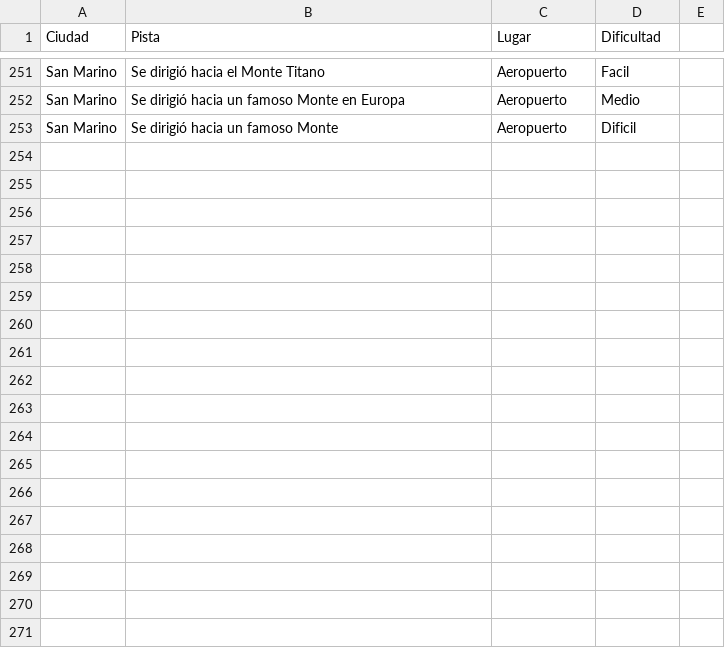
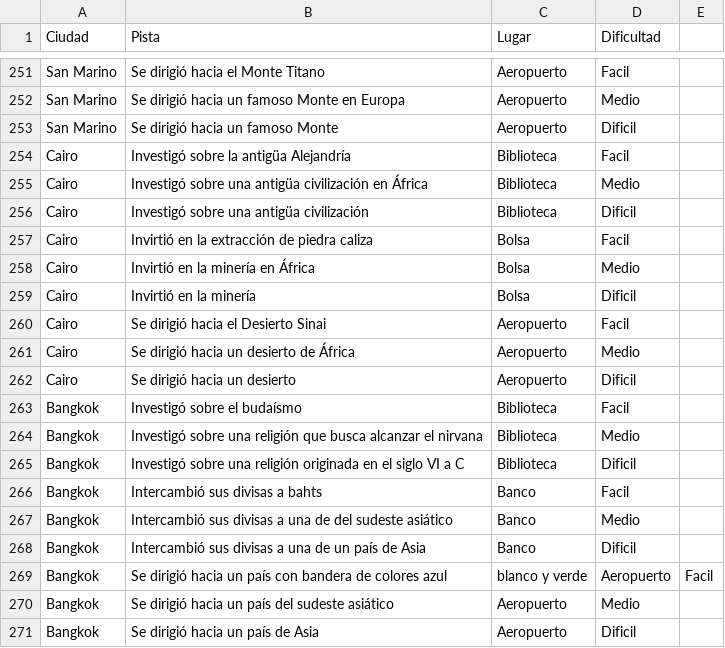
Before and after one commit to kmu01/Algo3_tp2, a CSV file: src/main/java/edu/fiuba/algo3/modelo/archivos/pistasDeCiudades.csv, drawn as a sheet; only a part is shown, gaps mark what is left out.

Commit message:
Añadidas pistas de Bangkok y Cairo

```diff
--- a/src/main/java/edu/fiuba/algo3/modelo/archivos/pistasDeCiudades.csv
+++ b/src/main/java/edu/fiuba/algo3/modelo/archivos/pistasDeCiudades.csv
@@ -253 +253,19 @@ San Marino,Se dirigió hacia un famoso Monte en Europa,Aeropuerto,Medio
 San Marino,Se dirigió hacia un famoso Monte,Aeropuerto,Dificil
+Cairo,Investigó sobre la antigüa Alejandría,Biblioteca,Facil
+Cairo,Investigó sobre una antigüa civilización en África,Biblioteca,Medio
+Cairo,Investigó sobre una antigüa civilización,Biblioteca,Dificil
+Cairo,Invirtió en la extracción de piedra caliza,Bolsa,Facil
+Cairo,Invirtió en la minería en África,Bolsa,Medio
+Cairo,Invirtió en la minería,Bolsa,Dificil
+Cairo,Se dirigió hacia el Desierto Sinai,Aeropuerto,Facil
+Cairo,Se dirigió hacia un desierto de África,Aeropuerto,Medio
+Cairo,Se dirigió hacia un desierto,Aeropuerto,Dificil
+Bangkok,Investigó sobre el budaísmo,Biblioteca,Facil
+Bangkok,Investigó sobre una religión que busca alcanzar el nirvana,Biblioteca,Medio
+Bangkok,Investigó sobre una religión originada en el siglo VI a C,Biblioteca,Dificil
+Bangkok,Intercambió sus divisas a bahts,Banco,Facil
+Bangkok,Intercambió sus divisas a una de del sudeste asiático,Banco,Medio
+Bangkok,Intercambió sus divisas a una de un país de Asia,Banco,Dificil
+Bangkok,Se dirigió hacia un país con bandera de colores azul, blanco y verde,Aeropuerto,Facil
+Bangkok,Se dirigió hacia un país del sudeste asiático,Aeropuerto,Medio
+Bangkok,Se dirigió hacia un país de Asia,Aeropuerto,Dificil
```
